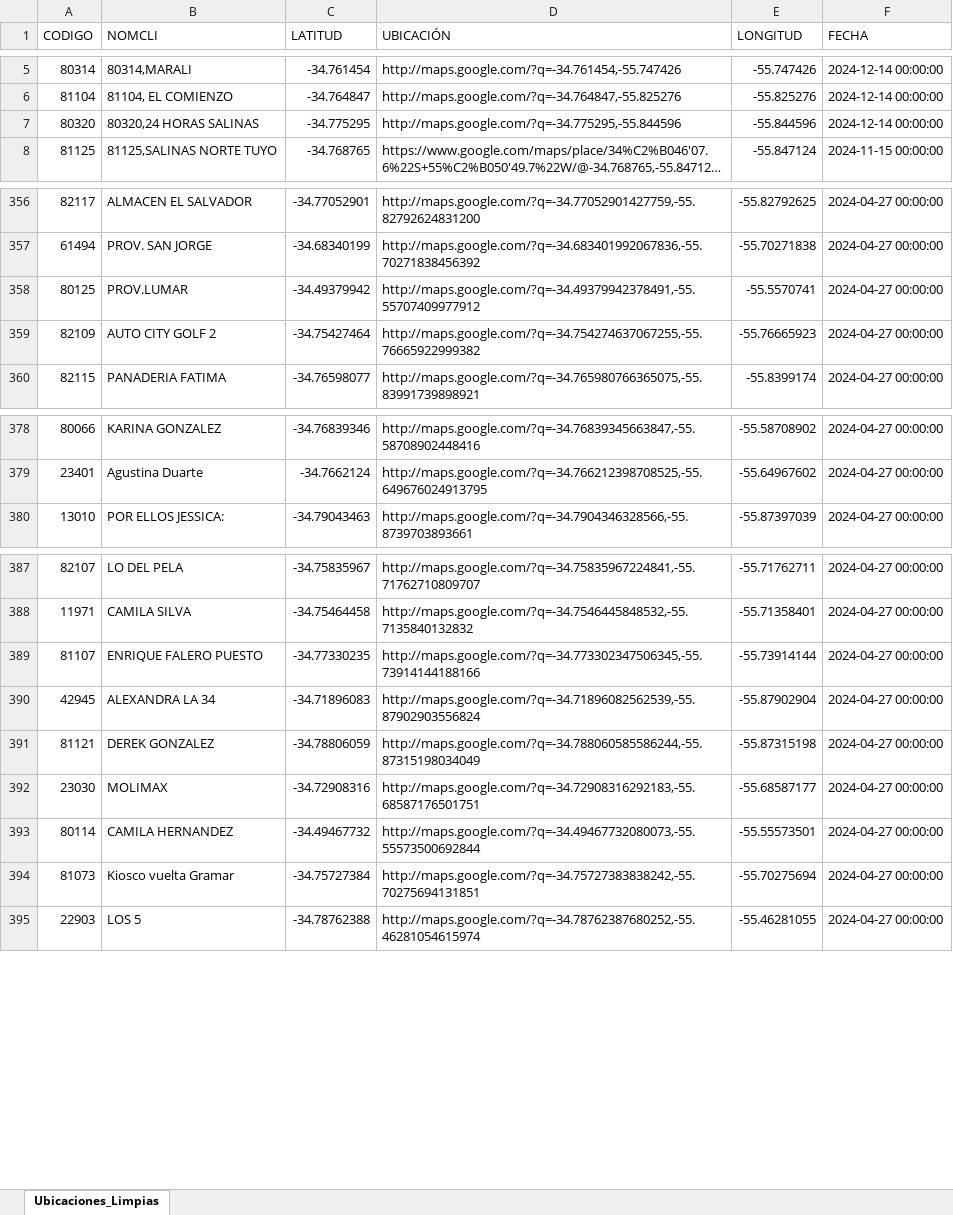
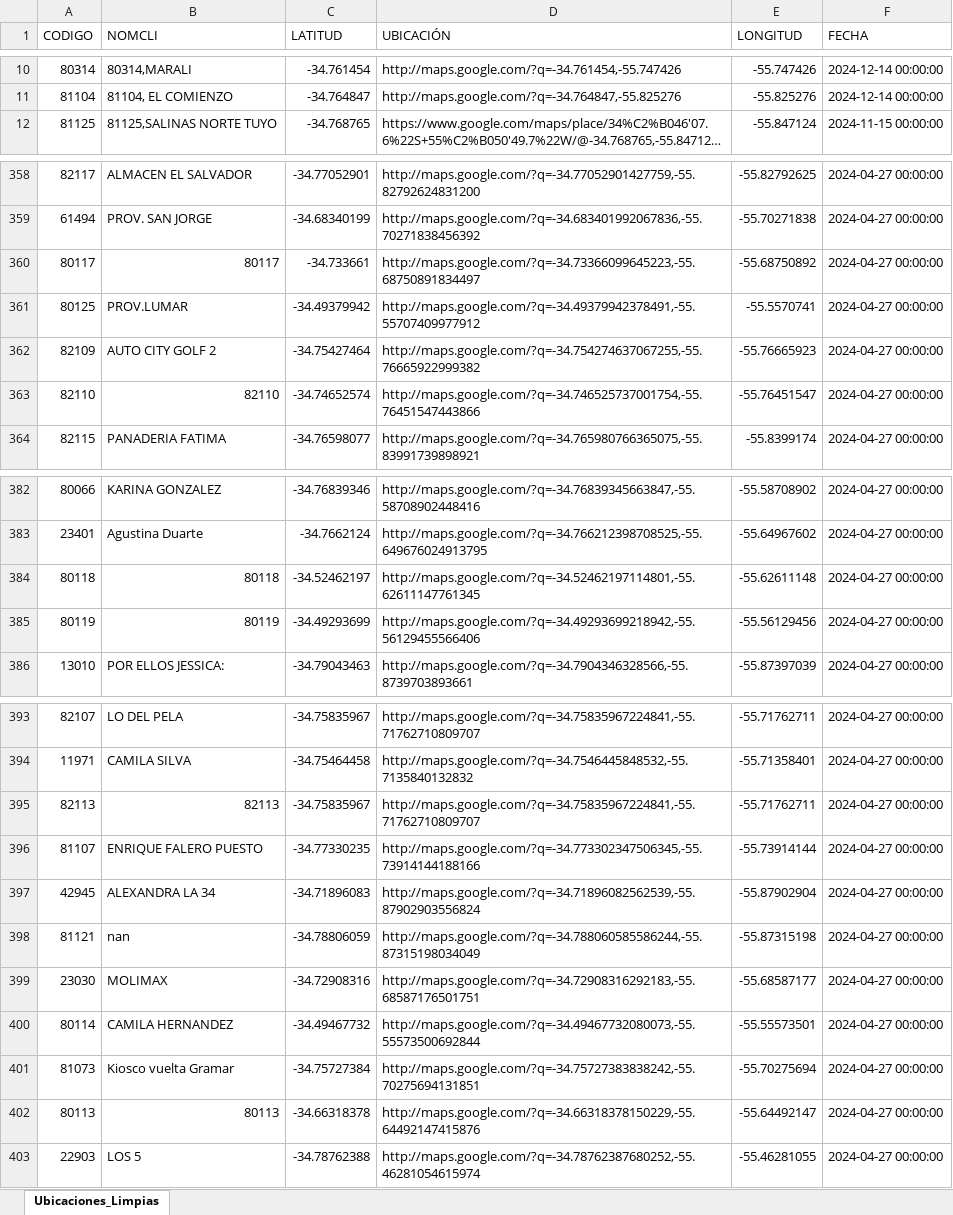
Before and after one commit to bisturito/1-ORIGINAL-DimalMaps, an Excel workbook: data/Limpia/Ubicaciones_direcciones.xlsx, sheet Ubicaciones_Limpias, drawn as a sheet; only a part is shown, gaps mark what is left out; long unchanged cells end in …; values as stored, in another font and other column widths than the file's, no cell formats; removed rows and columns are numbered as before the commit, all else as after; the diff covers the shown part only; the diff names each change by its address in the sheet, - before the commit and + after, or states it on an @@ line.

Commit message:
update ubicaciones
Ubicaciones direcciones

```diff
--- a/data/Limpia/Ubicaciones_direcciones.xlsx (sheet Ubicaciones_Limpias)
+++ b/data/Limpia/Ubicaciones_direcciones.xlsx (sheet Ubicaciones_Limpias)
-row 7: 80320 | 80320,24 HORAS SALINAS | -34.775295 | http://maps.google.com/?q=-34.775295,-55.844596 | -55.844596 | 2024-12-14 00:00:00
+row 360: 80117 | 80117 | -34.733661 | http://maps.google.com/?q=-34.73366099645223,-55.68750891834497 | -55.68750892 | 2024-04-27 00:00:00
+row 363: 82110 | 82110 | -34.74652574 | http://maps.google.com/?q=-34.746525737001754,-55.76451547443866 | -55.76451547 | 2024-04-27 00:00:00
+row 384: 80118 | 80118 | -34.52462197 | http://maps.google.com/?q=-34.52462197114801,-55.62611147761345 | -55.62611148 | 2024-04-27 00:00:00
+row 385: 80119 | 80119 | -34.49293699 | http://maps.google.com/?q=-34.49293699218942,-55.56129455566406 | -55.56129456 | 2024-04-27 00:00:00
+row 395: 82113 | 82113 | -34.75835967 | http://maps.google.com/?q=-34.75835967224841,-55.71762710809707 | -55.71762711 | 2024-04-27 00:00:00
-B398 (NOMCLI): DEREK GONZALEZ
+B398 (NOMCLI): nan
+row 402: 80113 | 80113 | -34.66318378 | http://maps.google.com/?q=-34.66318378150229,-55.64492147415876 | -55.64492147 | 2024-04-27 00:00:00
```
Also changed, not shown: 10 added rows, 5 removed rows and 36 edited cells elsewhere in this sheet, cell formats.
